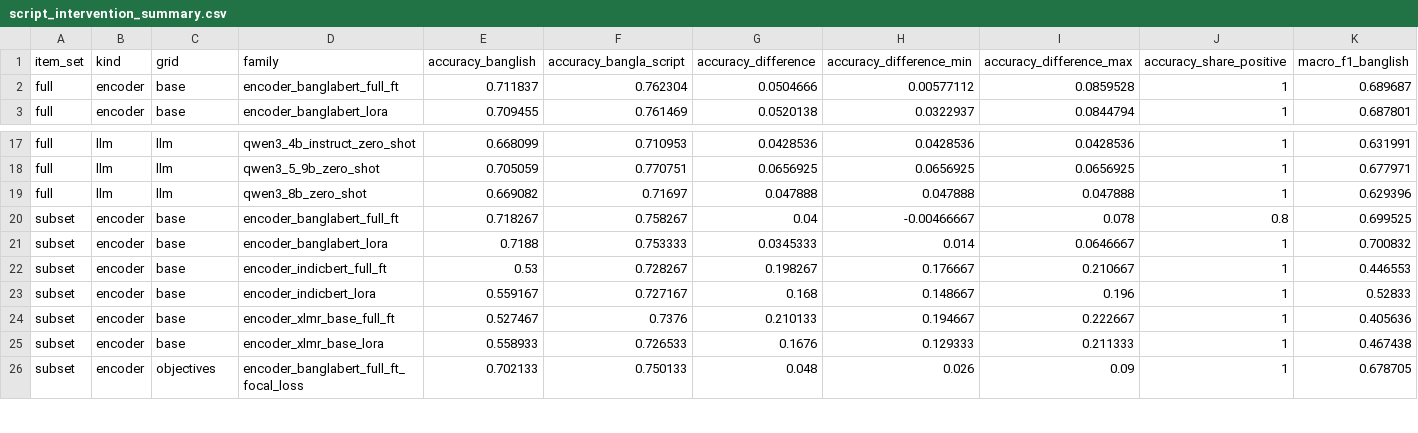
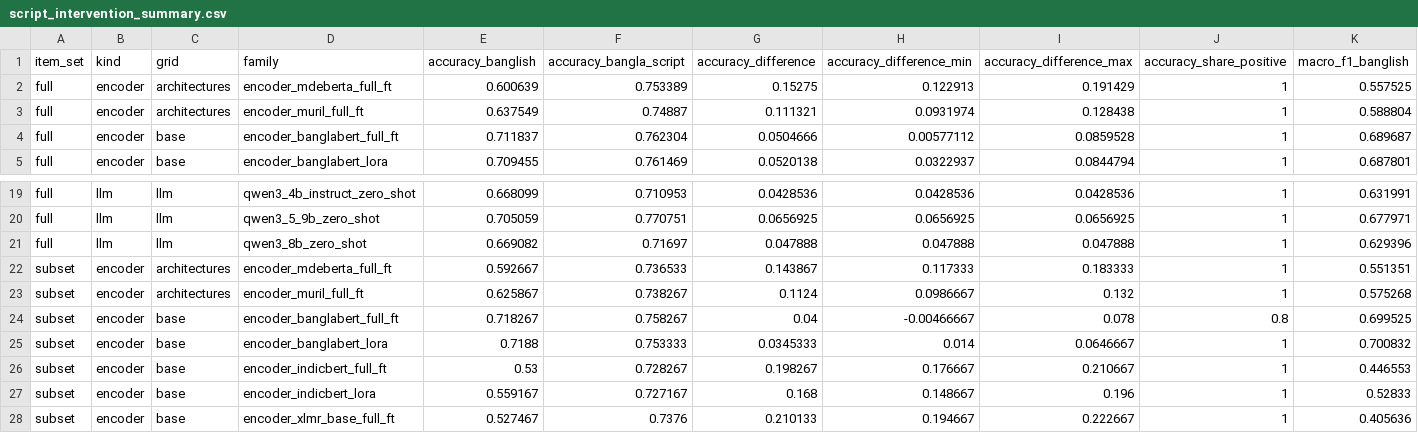
Before and after one commit to shuyeb00/bangla-calibration, a CSV file: results/tables/grid_max_length_512/script_intervention_summary.csv, drawn as a sheet; only a part is shown, gaps mark what is left out; the shorter side is filled out with more unchanged rows; rows hold the shown columns only; the diff names each change by its address in the sheet, - before the commit and + after, or states it on an @@ line.

```diff
--- a/results/tables/grid_max_length_512/script_intervention_summary.csv
+++ b/results/tables/grid_max_length_512/script_intervention_summary.csv
+row 2: full | encoder | architectures | encoder_mdeberta_full_ft | 0.600639 | 0.753389 | 0.15275 | 0.122913 | 0.191429 | 1 | 0.557525
+row 3: full | encoder | architectures | encoder_muril_full_ft | 0.637549 | 0.74887 | 0.111321 | 0.0931974 | 0.128438 | 1 | 0.588804
+row 22: subset | encoder | architectures | encoder_mdeberta_full_ft | 0.592667 | 0.736533 | 0.143867 | 0.117333 | 0.183333 | 1 | 0.551351
+row 23: subset | encoder | architectures | encoder_muril_full_ft | 0.625867 | 0.738267 | 0.1124 | 0.0986667 | 0.132 | 1 | 0.575268
```
Also changed, not shown: results/tables/grid_max_length_512/conformal_under_shift_summary_natural_codemixed.csv, results/tables/grid_max_length_512/risk_control_under_shift_summary_natural_codemixed.csv, 19 other files.
